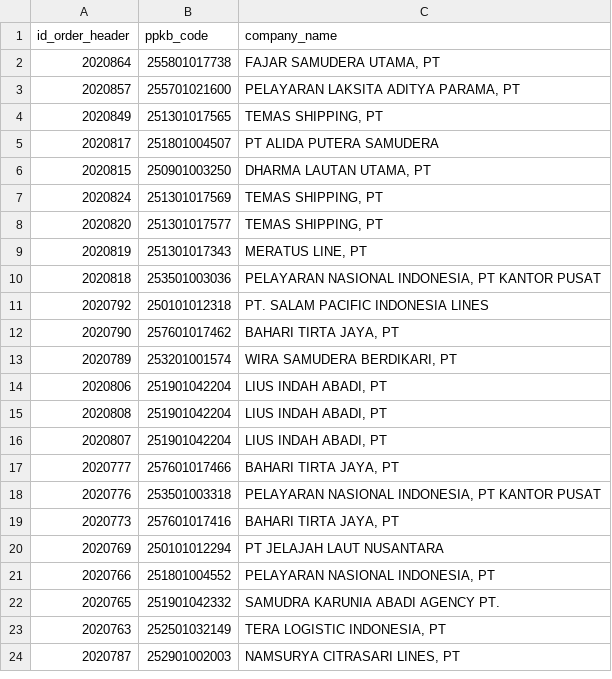
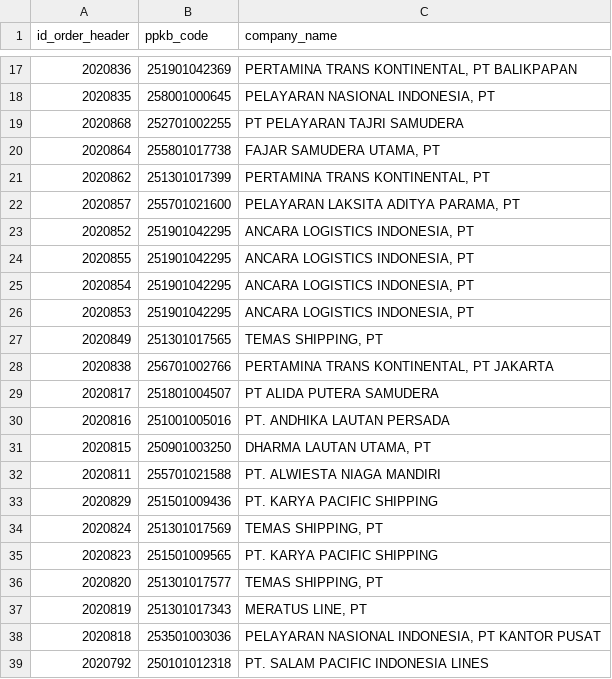
Before and after one commit to Hadi197/JobActy, a CSV file: job1.csv, drawn as a sheet; only a part is shown, gaps mark what is left out; the shorter side is filled out with more unchanged rows; the diff covers the shown part only; the diff names each change by its address in the sheet, - before the commit and + after, or states it on an @@ line.

```diff
--- a/job1.csv
+++ b/job1.csv
+row 17: 2020836 | 251901042369 | PERTAMINA TRANS KONTINENTAL, PT BALIKPAPAN
+row 18: 2020835 | 258001000645 | PELAYARAN NASIONAL INDONESIA, PT
+row 19: 2020868 | 252701002255 | PT PELAYARAN TAJRI SAMUDERA
+row 21: 2020862 | 251301017399 | PERTAMINA TRANS KONTINENTAL, PT
+row 23: 2020852 | 251901042295 | ANCARA LOGISTICS INDONESIA, PT
+row 24: 2020855 | 251901042295 | ANCARA LOGISTICS INDONESIA, PT
+row 25: 2020854 | 251901042295 | ANCARA LOGISTICS INDONESIA, PT
+row 26: 2020853 | 251901042295 | ANCARA LOGISTICS INDONESIA, PT
+row 28: 2020838 | 256701002766 | PERTAMINA TRANS KONTINENTAL, PT JAKARTA
+row 30: 2020816 | 251001005016 | PT. ANDHIKA LAUTAN PERSADA
+row 32: 2020811 | 255701021588 | PT. ALWIESTA NIAGA MANDIRI
+row 33: 2020829 | 251501009436 | PT. KARYA PACIFIC SHIPPING
+row 35: 2020823 | 251501009565 | PT. KARYA PACIFIC SHIPPING
```
Also changed, not shown: 20 added rows and 20 moved rows elsewhere in this file, 1 other file.
